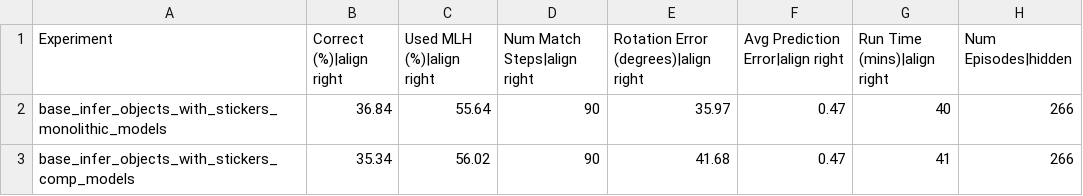
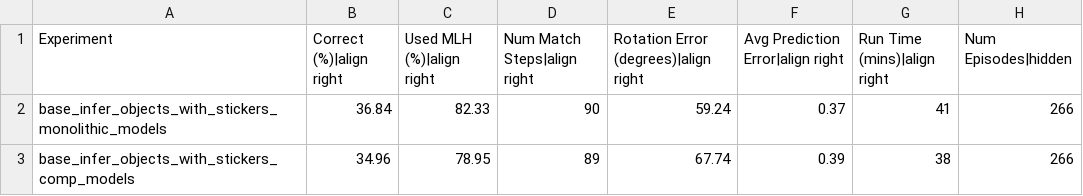
Before and after one commit to hlee9212/tbp.monty, a CSV file: benchmarks/logos_on_objects.csv, drawn as a sheet.

Commit message:
feat: update compositional benchmarks

```diff
--- a/benchmarks/logos_on_objects.csv
+++ b/benchmarks/logos_on_objects.csv
@@ -1,3 +1,3 @@
 Experiment,Correct (%)|align right,Used MLH (%)|align right,Num Match Steps|align right,Rotation Error (degrees)|align right,Avg Prediction Error|align right,Run Time (mins)|align right,Num Episodes|hidden
-base_infer_objects_with_stickers_monolithic_models,36.84,55.64,90,35.97,0.47,40,266
-base_infer_objects_with_stickers_comp_models,35.34,56.02,90,41.68,0.47,41,266
+base_infer_objects_with_stickers_monolithic_models,36.84,82.33,90,59.24,0.37,41,266
+base_infer_objects_with_stickers_comp_models,34.96,78.95,89,67.74,0.39,38,266
```
